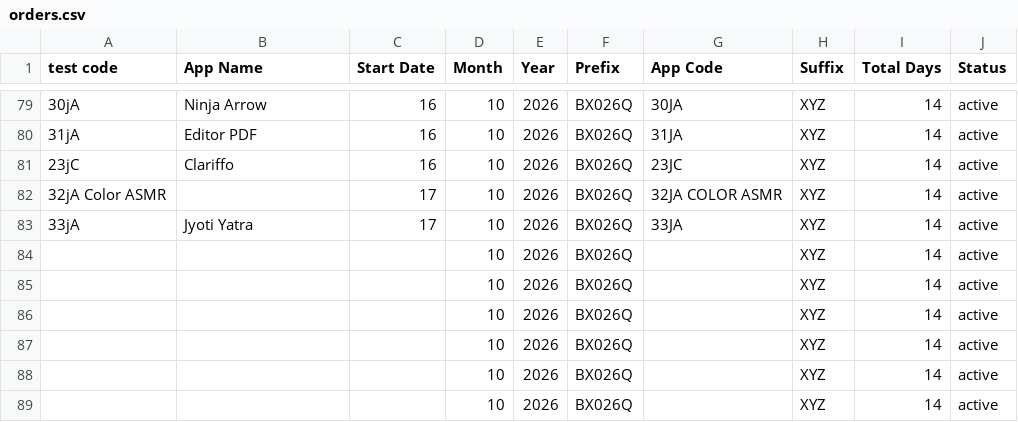
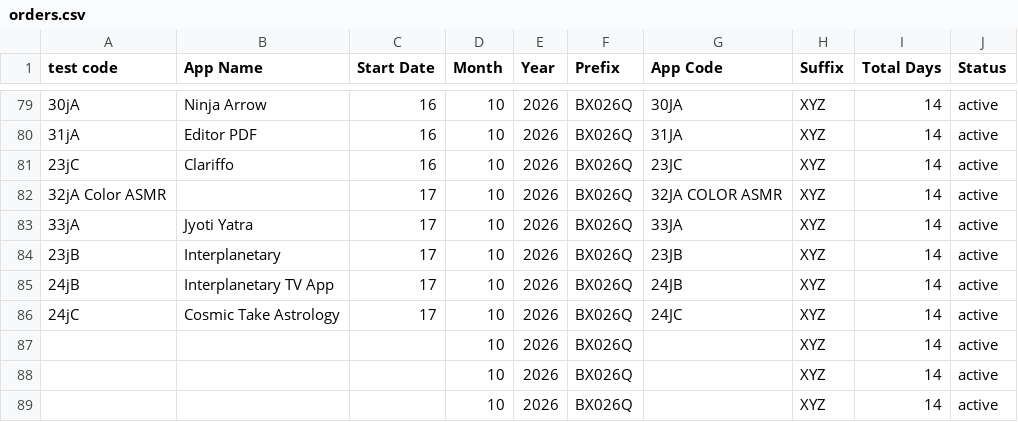
Before and after one commit to weapptesters-design/Tryoldweb, a CSV file: orders.csv, drawn as a sheet; only a part is shown, gaps mark what is left out.

```diff
--- a/orders.csv
+++ b/orders.csv
@@ -83,5 +83,5 @@ test code,App Name,Start Date,Month ,Year,Prefix,App Code,Suffix ,Total Days,Sta
 33jA ,Jyoti Yatra ,17,10,2026,BX026Q,33JA ,XYZ,14,active
-,,,10,2026,BX026Q,,XYZ,14,active
-,,,10,2026,BX026Q,,XYZ,14,active
-,,,10,2026,BX026Q,,XYZ,14,active
+23jB,Interplanetary,17,10,2026,BX026Q,23JB,XYZ,14,active
+24jB,Interplanetary TV App,17,10,2026,BX026Q,24JB,XYZ,14,active
+24jC,Cosmic Take Astrology ,17,10,2026,BX026Q,24JC,XYZ,14,active
 ,,,10,2026,BX026Q,,XYZ,14,active
```
Also changed, not shown: 1 other file.
